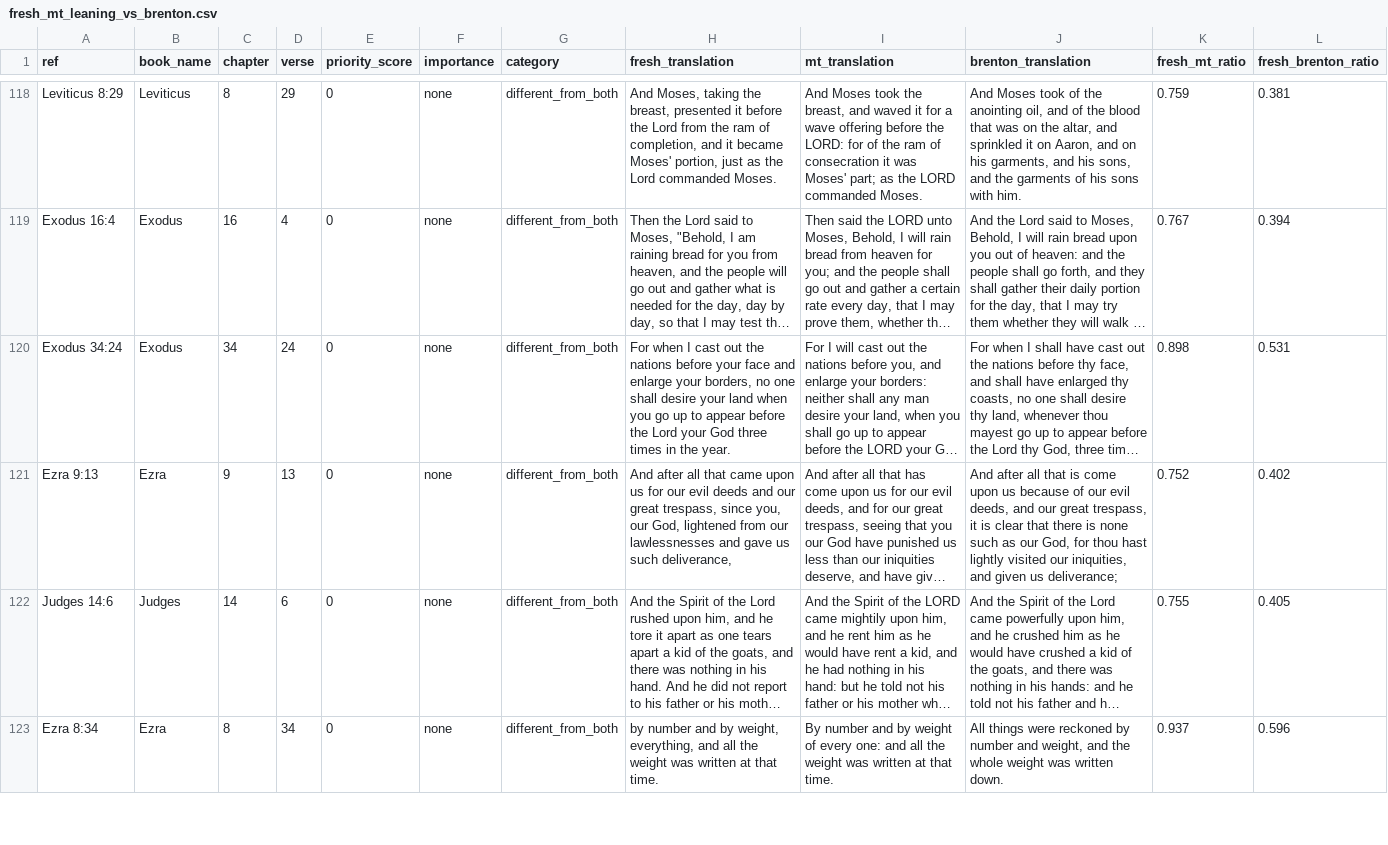
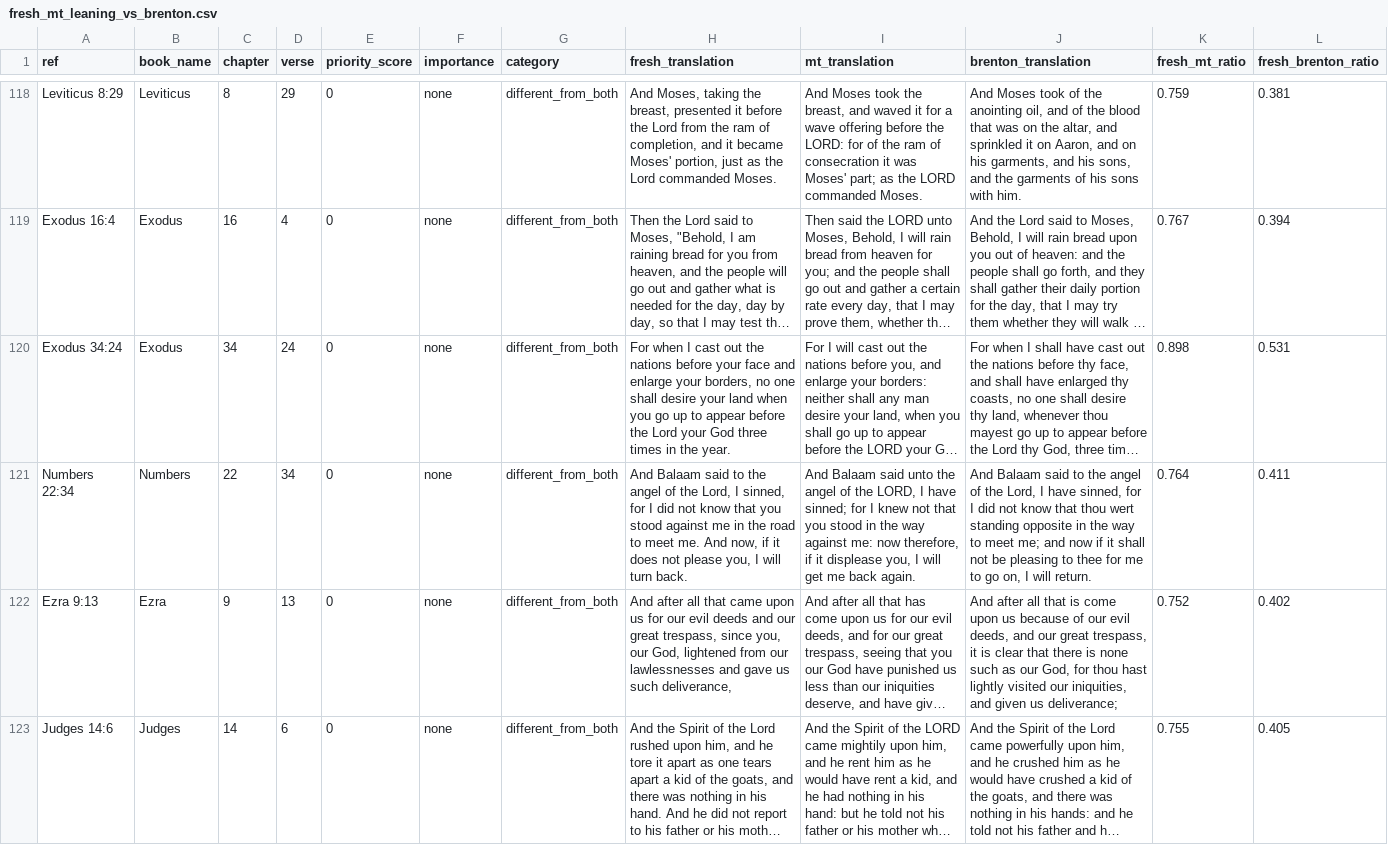
Before and after one commit to Biblejustin/LXX_Bible_Project, a CSV file: output/fresh_mt_leaning_vs_brenton.csv, drawn as a sheet; only a part is shown, gaps mark what is left out; the shorter side is filled out with more unchanged rows; long unchanged cells end in …; the diff names each change by its address in the sheet, - before the commit and + after, or states it on an @@ line.

```diff
--- a/output/fresh_mt_leaning_vs_brenton.csv
+++ b/output/fresh_mt_leaning_vs_brenton.csv
+row 121: Numbers 22:34 | Numbers | 22 | 34 | 0 | none | different_from_both | And Balaam said to the angel of the Lord, I sinned, for I did not know that you stood against me in the road to meet me. And now, if it does not please you, I will turn back. | And Balaam said unto the angel of the LORD, I have sinned; for I knew not that you stood in the way against me: now therefore, if it displease you, I will get me back again. | And Balaam said to the angel of the Lord, I have sinned, for I did not know that thou wert standing opposite in the way to meet me; and now if it shall not be pleasing to thee for me to go on, I will return. | 0.764 | 0.411
```
Also changed, not shown: data/research/translation_decisions.csv, output/fresh_ot_crossref_watch.csv, 46 other files.
